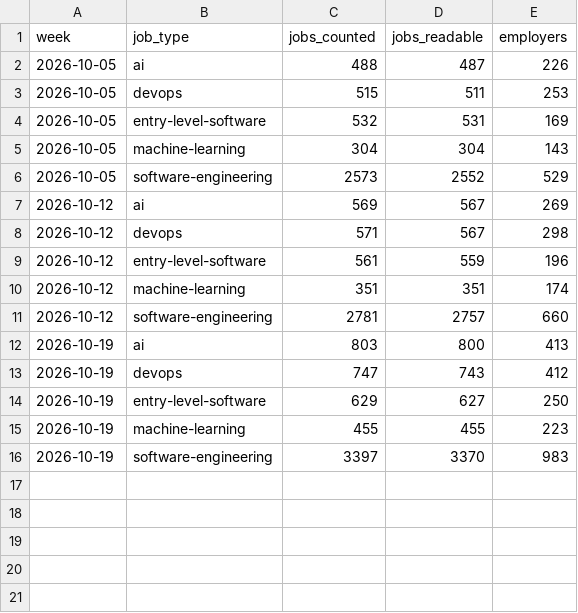
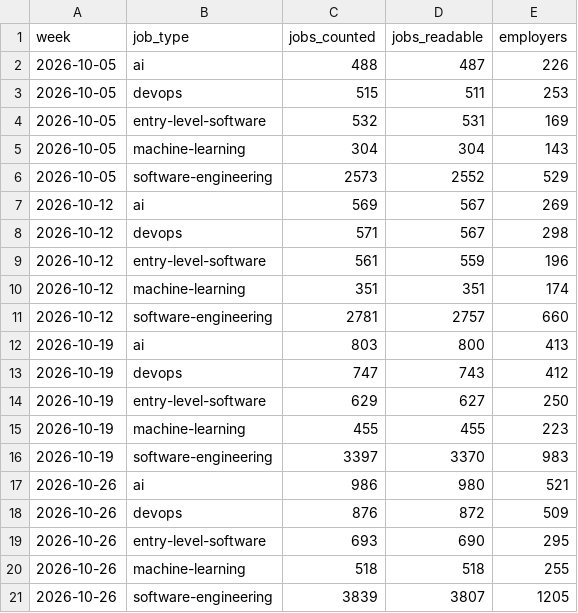
Before and after one commit to DerrickWawerumuturi/glassbox-job-counts, a CSV file: job_types.csv, drawn as a sheet; the diff names each change by its address in the sheet, - before the commit and + after, or states it on an @@ line.

```diff
--- a/job_types.csv
+++ b/job_types.csv
+row 17: 2026-10-26 | ai | 986 | 980 | 521
+row 18: 2026-10-26 | devops | 876 | 872 | 509
+row 19: 2026-10-26 | entry-level-software | 693 | 690 | 295
+row 20: 2026-10-26 | machine-learning | 518 | 518 | 255
+row 21: 2026-10-26 | software-engineering | 3839 | 3807 | 1205
```
Also changed, not shown: experience.csv, 5 other files.
